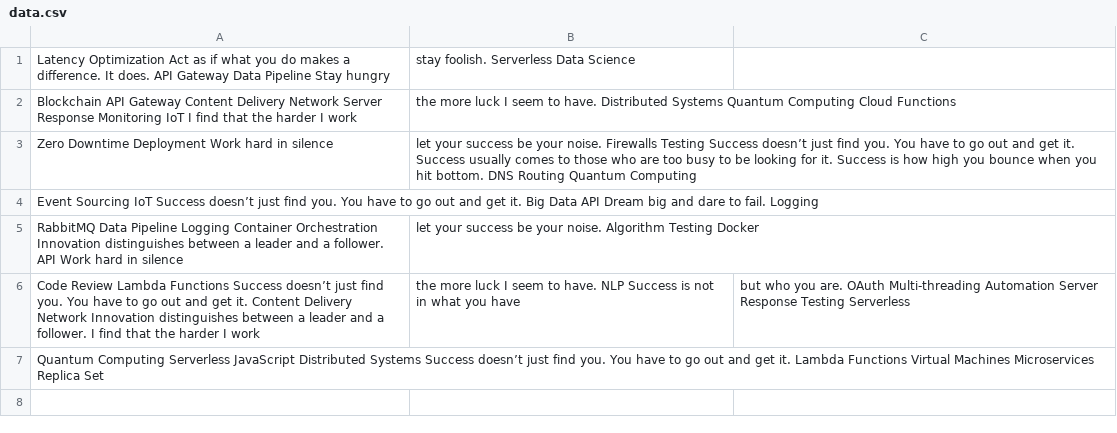
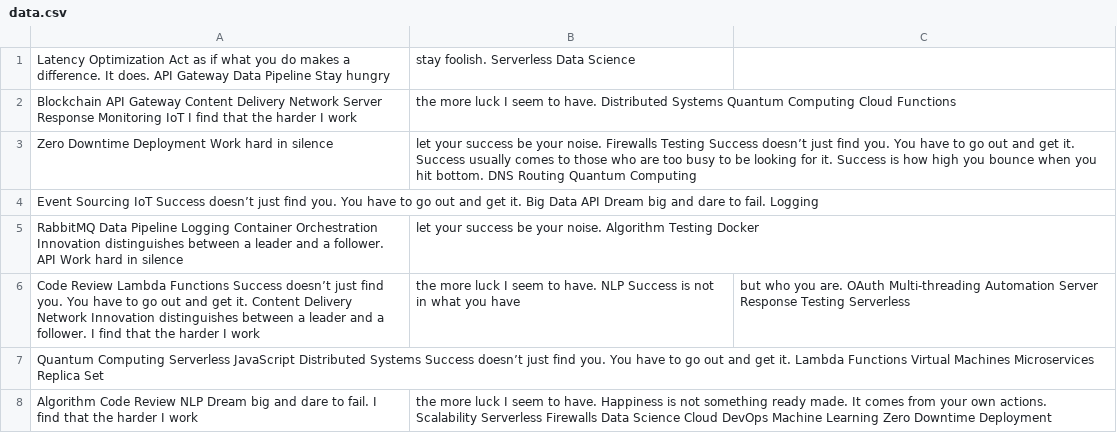
Before and after one commit to nereid-experts/tetus9703, a CSV file: data/data.csv, drawn as a sheet.

Commit message:
Updated data

```diff
--- a/data/data.csv
+++ b/data/data.csv
@@ -7 +7,2 @@ Code Review Lambda Functions Success doesn’t just find you. You have to go out
 Quantum Computing Serverless JavaScript Distributed Systems Success doesn’t just find you. You have to go out and get it. Lambda Functions Virtual Machines Microservices Replica Set
+Algorithm Code Review NLP Dream big and dare to fail. I find that the harder I work, the more luck I seem to have. Happiness is not something ready made. It comes from your own actions. Scalability Serverless Firewalls Data Science Cloud DevOps Machine Learning Zero Downtime Deployment
```
Also changed, not shown: 1 other file.
